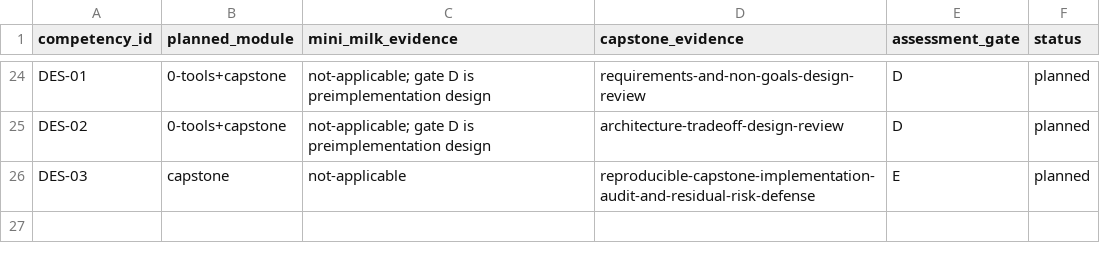
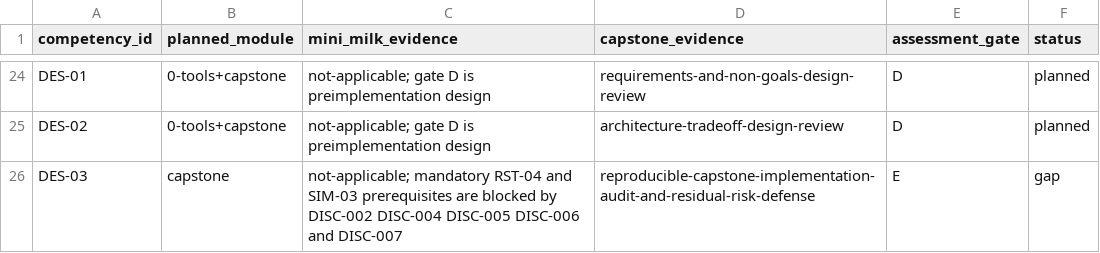
Before and after one commit to Xjensu/milk_proto, a CSV file: course/audit/coverage.csv, drawn as a sheet; only a part is shown, gaps mark what is left out.

Commit message:
docs(course): close traceability and prerequisite gaps

```diff
--- a/course/audit/coverage.csv
+++ b/course/audit/coverage.csv
@@ -25,2 +25,2 @@ DES-01,0-tools+capstone,not-applicable; gate D is preimplementation design,requi
 DES-02,0-tools+capstone,not-applicable; gate D is preimplementation design,architecture-tradeoff-design-review,D,planned
-DES-03,capstone,not-applicable,reproducible-capstone-implementation-audit-and-residual-risk-defense,E,planned
+DES-03,capstone,not-applicable; mandatory RST-04 and SIM-03 prerequisites are blocked by DISC-002 DISC-004 DISC-005 DISC-006 and DISC-007,reproducible-capstone-implementation-audit-and-residual-risk-defense,E,gap
```
Also changed, not shown: 2 other files.
